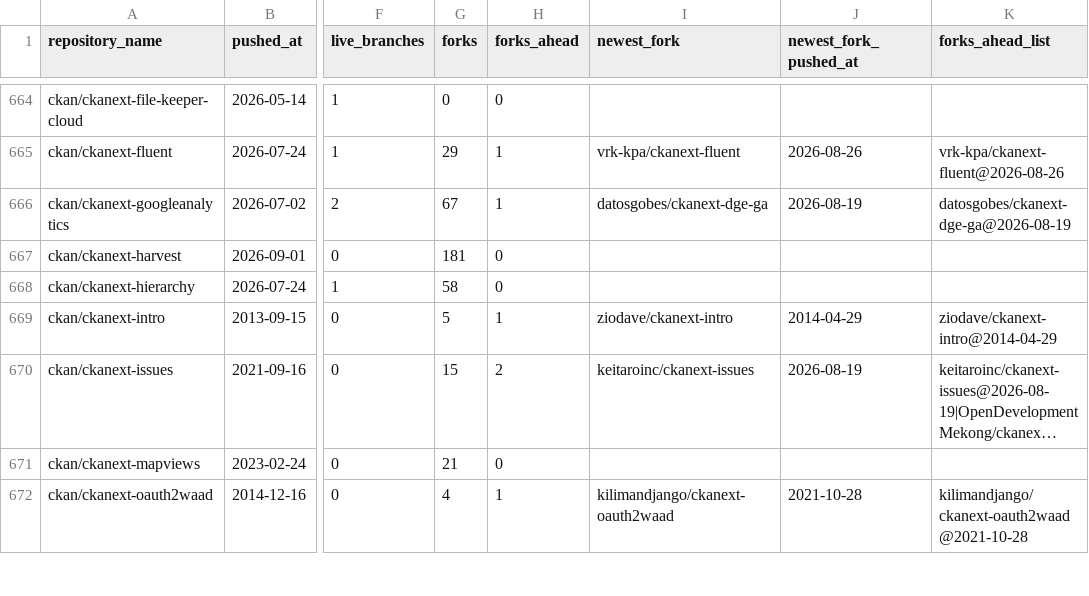
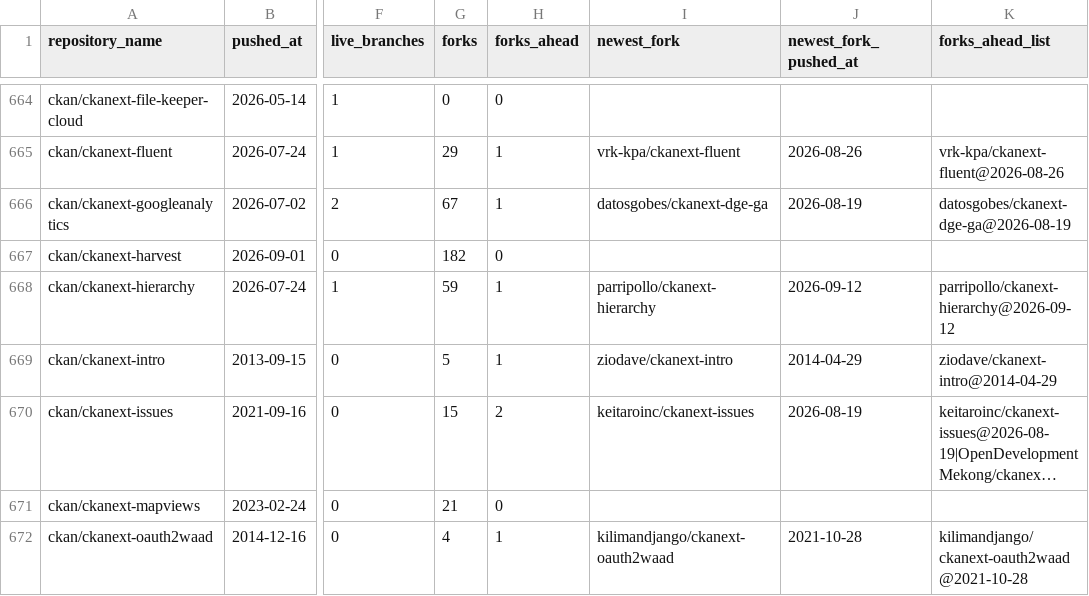
Before and after one commit to dathere/pose-ckanext-metadata, a CSV file: extensions-activity/github_activity.csv, drawn as a sheet; only a part is shown, gaps mark what is left out; long unchanged cells end in …; the diff covers the shown part only; the diff names each change by its address in the sheet, - before the commit and + after, or states it on an @@ line.

```diff
--- a/extensions-activity/github_activity.csv
+++ b/extensions-activity/github_activity.csv
-G667 (forks): 181
+G667 (forks): 182
-G668 (forks): 58
+G668 (forks): 59
-H668 (forks_ahead): 0
+H668 (forks_ahead): 1
-I668 (newest_fork): (empty)
+I668 (newest_fork): parripollo/ckanext-hierarchy
-J668 (newest_fork_pushed_at): (empty)
+J668 (newest_fork_pushed_at): 2026-09-12
-K668 (forks_ahead_list): (empty)
+K668 (forks_ahead_list): parripollo/ckanext-hierarchy@2026-09-12
```
Also changed, not shown: 33 edited cells elsewhere in this file, 1 other file.
